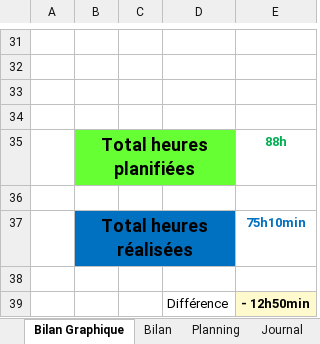
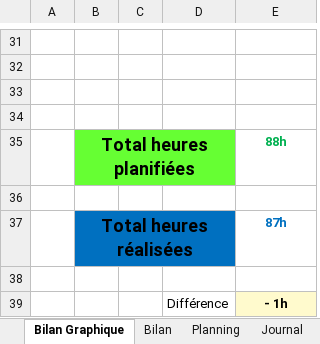
Before and after one commit to samdossant/TPI-SocialShuffle-Dos-Santos, an Excel workbook: Documents/V7 - 03-06-24/V7-T-TPI-SamuelDosSantos-Journal_Planification.xlsm, sheet Bilan Graphique, drawn as a sheet; only a part is shown, gaps mark what is left out; values as stored, in another font and other column widths than the file's, no borders; charts and pictures not drawn; 1 other sheet too large or unreadable and not compared; the diff names each change by its address in the sheet, - before the commit and + after, or states it on an @@ line.

```diff
--- a/Documents/V7 - 03-06-24/V7-T-TPI-SamuelDosSantos-Journal_Planification.xlsm (sheet Bilan Graphique)
+++ b/Documents/V7 - 03-06-24/V7-T-TPI-SamuelDosSantos-Journal_Planification.xlsm (sheet Bilan Graphique)
-E37: 75h10min
+E37: 87h
-E39: - 12h50min
+E39: - 1h
```
Also changed, not shown: sheet Journal, formulas that keep their value, charts or pictures, 10 other files.
